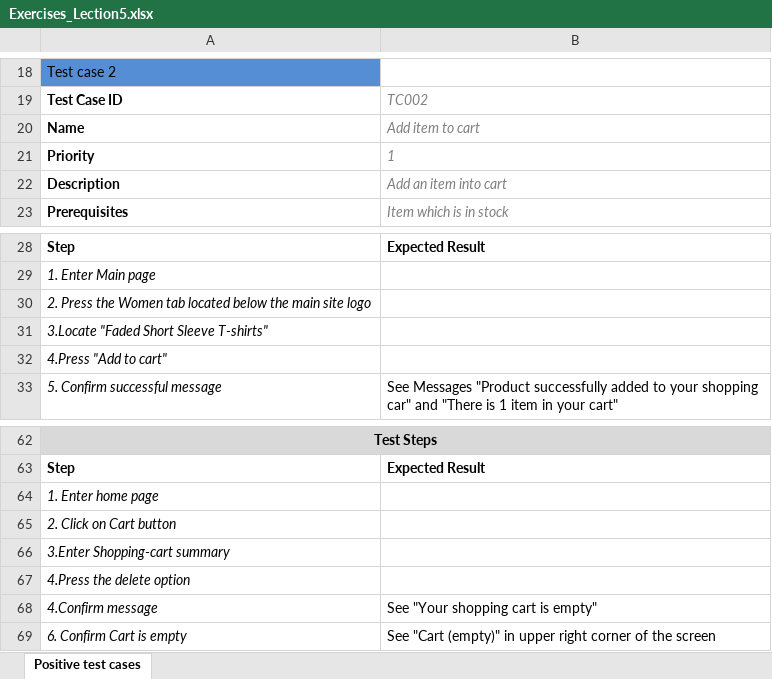
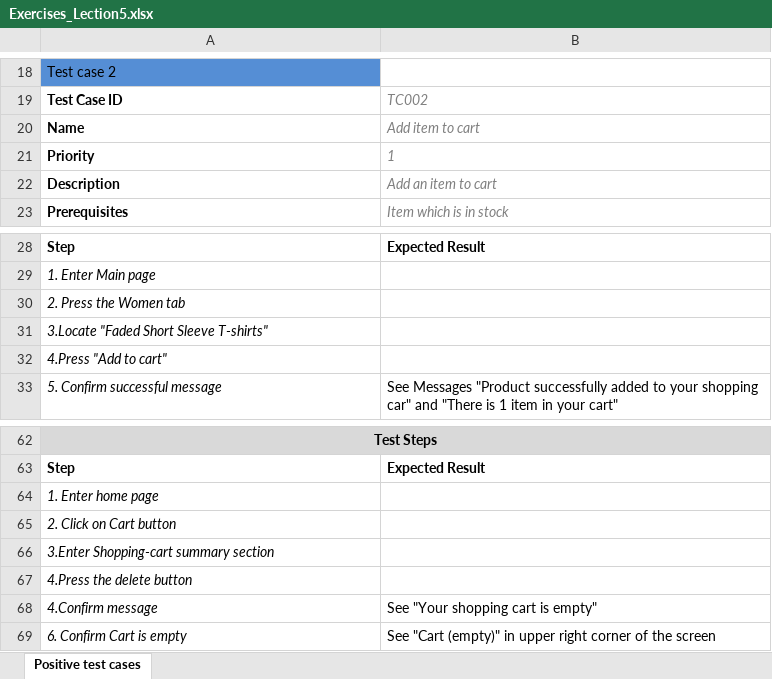
Before and after one commit to martanasov/Skillo_QA_2603, an Excel workbook: Stan344/Lection 5/Exercises_Lection5.xlsx, sheet Positive test cases, drawn as a sheet; only a part is shown, gaps mark what is left out; values as stored, in another font and other column widths than the file's, no borders; the diff names each change by its address in the sheet, - before the commit and + after, or states it on an @@ line.

Commit message:
stan

```diff
--- a/Stan344/Lection 5/Exercises_Lection5.xlsx (sheet Positive test cases)
+++ b/Stan344/Lection 5/Exercises_Lection5.xlsx (sheet Positive test cases)
-B22: Add an item into cart
+B22: Add an item to cart
-A30: 2. Press the Women tab located below the main site logo
+A30: 2. Press the Women tab
-A66: 3.Enter Shopping-cart summary
+A66: 3.Enter Shopping-cart summary section
-A67: 4.Press the delete option
+A67: 4.Press the delete button
```
